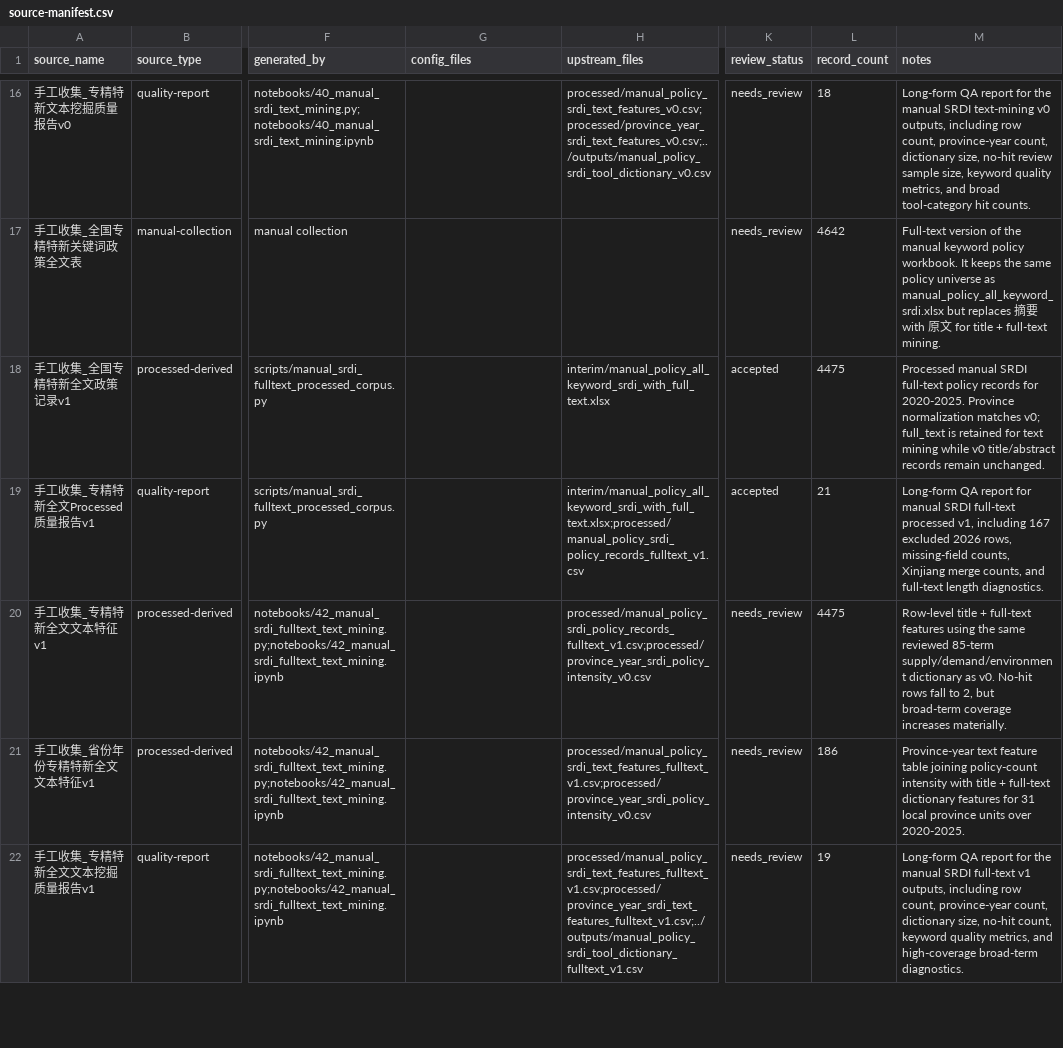
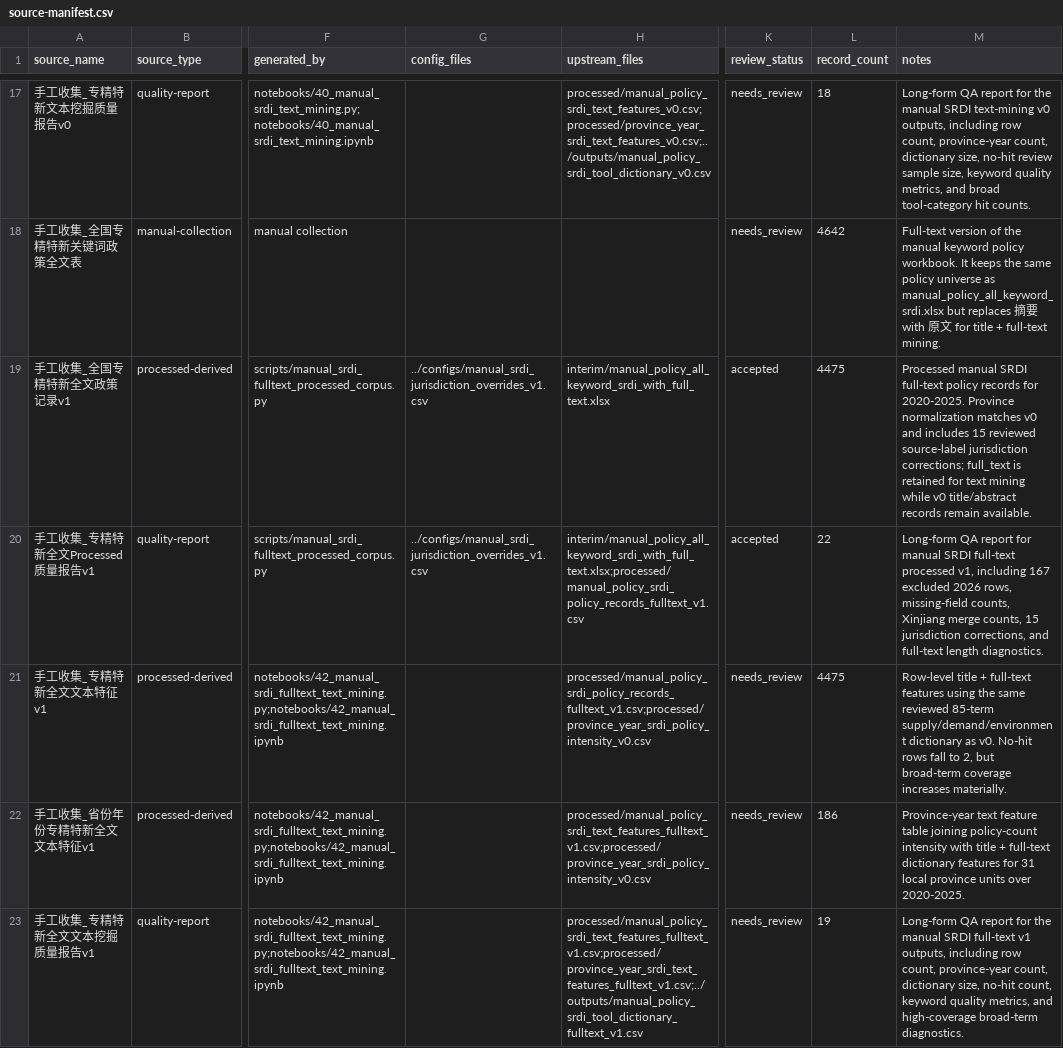
Before and after one commit to elecdot/statistic-modeling, a CSV file: data/source-manifest.csv, drawn as a sheet; only a part is shown, gaps mark what is left out; addresses are those after the commit; the diff covers the shown part only; the diff names each change by its address in the sheet, - before the commit and + after, or states it on an @@ line.

```diff
--- a/data/source-manifest.csv
+++ b/data/source-manifest.csv
-G19:G20 (config_files): (empty)
+G19:G20 (config_files): ../configs/manual_srdi_jurisdiction_overrides_v1.csv
-M19 (notes): …normalization matches v0; full_text is retained for text mining while v0 title/abstract records remain unchanged.
+M19 (notes): …normalization matches v0 and includes 15 reviewed source-label jurisdiction corrections; full_text is retained for text mining while v0 title/abstract records remain available.
-L20 (record_count): 21
+L20 (record_count): 22
-M20 (notes): …merge counts, and full-text…
+M20 (notes): …merge counts, 15 jurisdiction corrections, and full-text…
```
Also changed, not shown: 1 added row and 12 edited cells elsewhere in this file, 17 other files.
